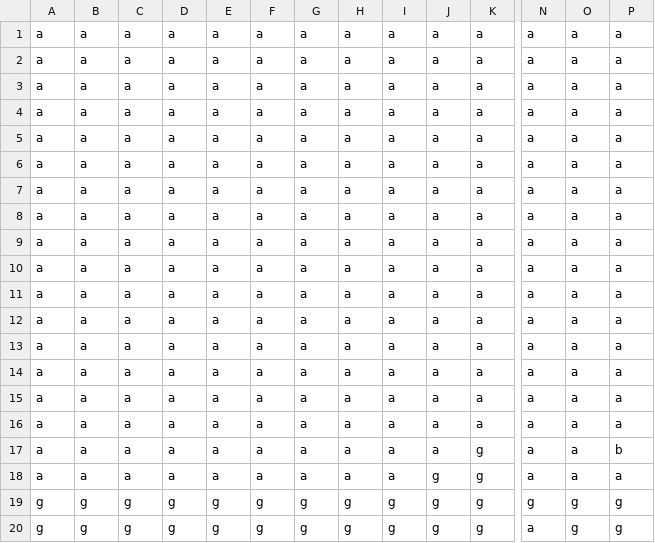
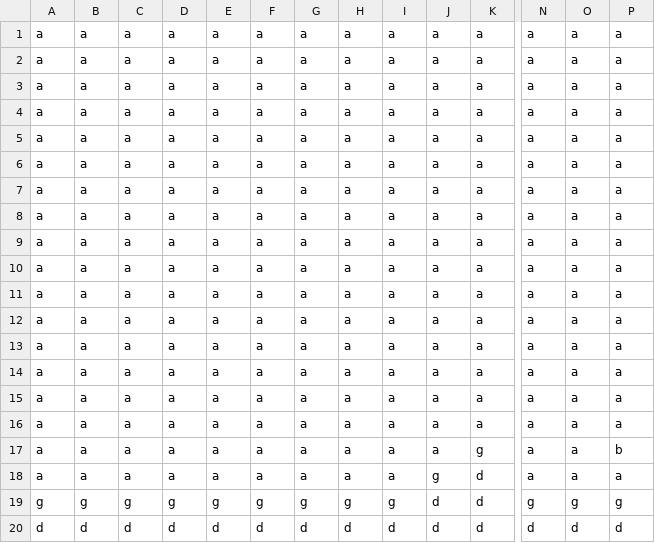
Before and after one commit to liamma06/SuperMario-Brawlstars, a CSV file: Map1.csv, drawn as a sheet; only a part is shown, gaps mark what is left out; the diff names each change by its address in the sheet, - before the commit and + after, or states it on an @@ line.

```diff
--- a/Map1.csv
+++ b/Map1.csv
-K18:K20: g
+K18:K20: d
-J19:J20: g
+J19:J20: d
-A20: g
+A20: d
-B20: g
+B20: d
-C20: g
+C20: d
-D20: g
+D20: d
-E20: g
+E20: d
-F20: g
+F20: d
-G20: g
+G20: d
-H20: g
+H20: d
-I20: g
+I20: d
-N20: a
+N20: d
-O20: g
+O20: d
-P20: g
+P20: d
```
Also changed, not shown: 1 other file.
